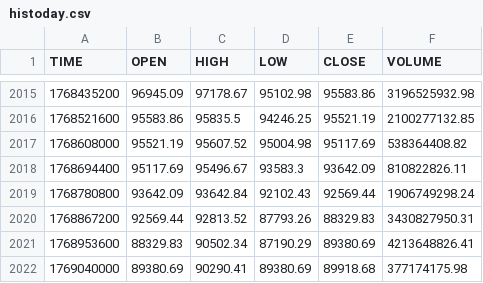
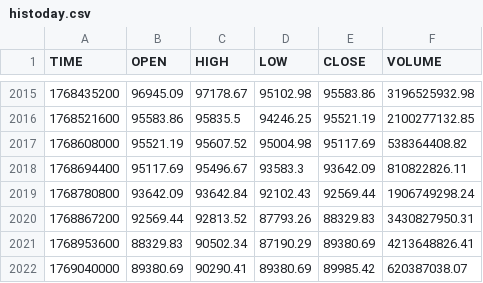
Before and after one commit to stpunos/bitcoin-datasets, a CSV file: data/coindesk/histoday.csv, drawn as a sheet; only a part is shown, gaps mark what is left out.

```diff
--- a/data/coindesk/histoday.csv
+++ b/data/coindesk/histoday.csv
@@ -2021,2 +2021,2 @@ TIME,OPEN,HIGH,LOW,CLOSE,VOLUME
 1768953600,88329.83,90502.34,87190.29,89380.69,4213648826.41
-1769040000,89380.69,90290.41,89380.69,89918.68,377174175.98
+1769040000,89380.69,90290.41,89380.69,89985.42,620387038.07
```
Also changed, not shown: data/coindesk/histohour.csv, data/coindesk/hourly_social_data.csv, 2 other files.
